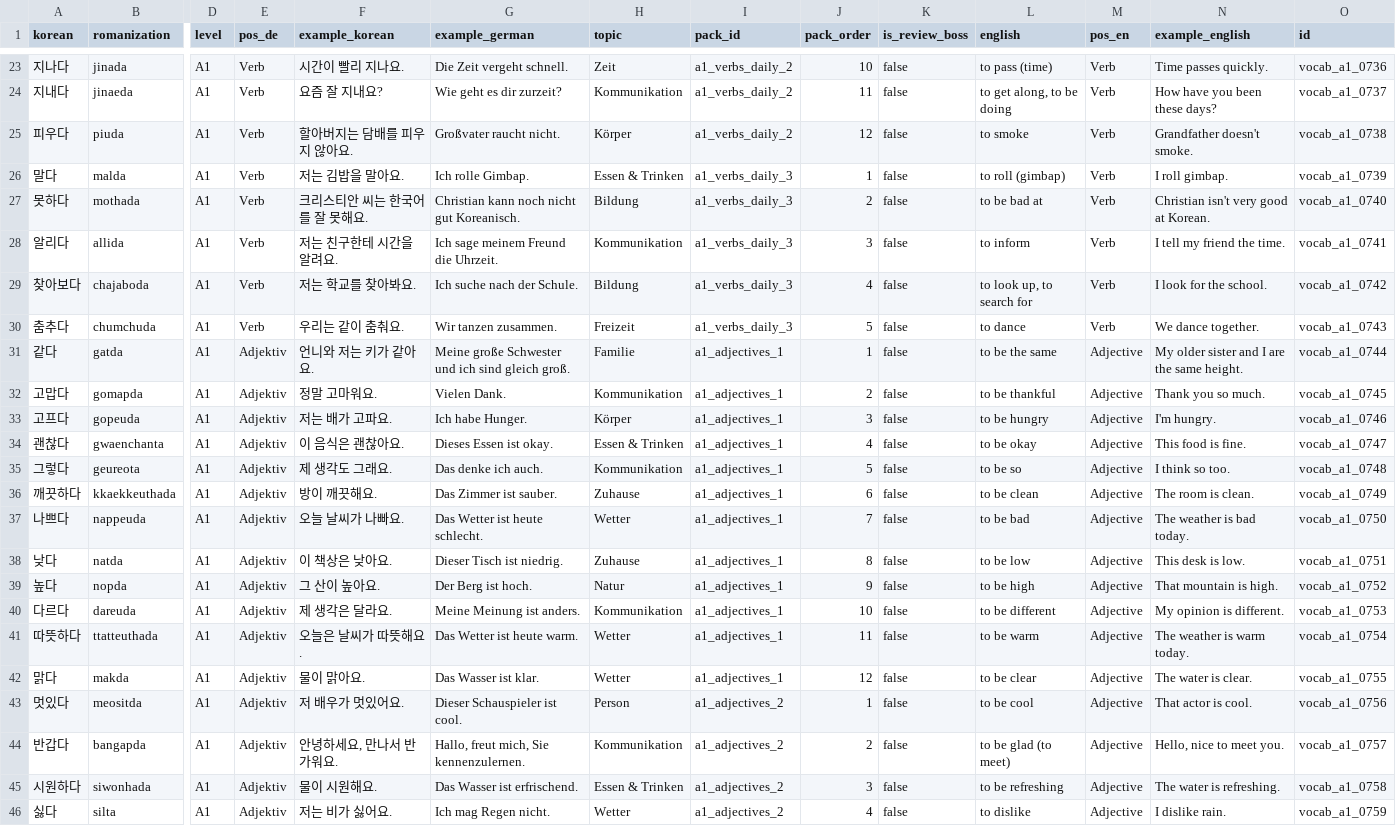
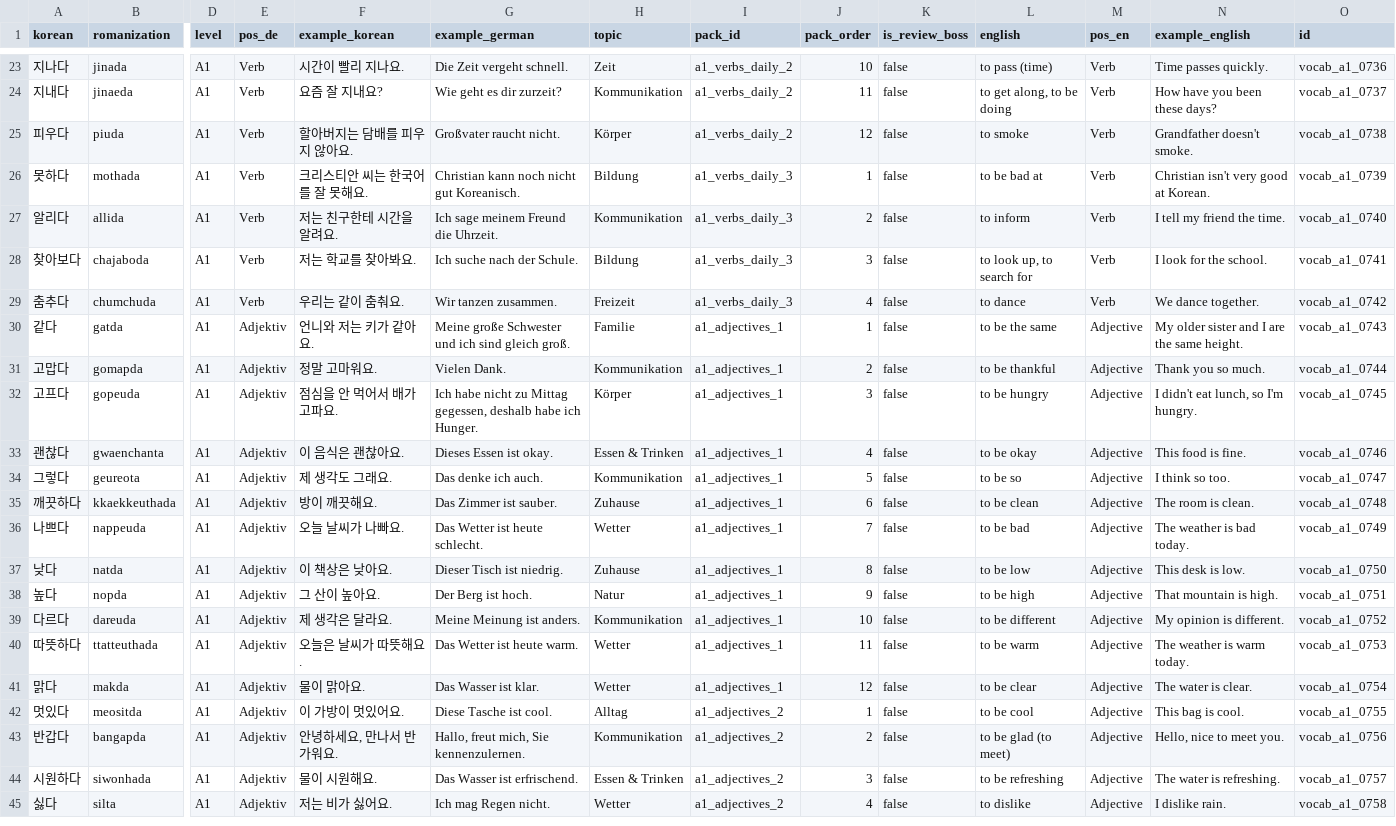
Before and after one commit to Sujin-Arin-DataWorld/ko_lernen_app, a CSV file: tools/content_factory/drafts/batch_29_a1_rows.csv, drawn as a sheet; only a part is shown, gaps mark what is left out; removed rows and columns are numbered as before the commit, all else as after; rows hold the shown columns only; the diff covers the shown part only; the diff names each change by its address in the sheet, - before the commit and + after, or states it on an @@ line.

```diff
--- a/tools/content_factory/drafts/batch_29_a1_rows.csv
+++ b/tools/content_factory/drafts/batch_29_a1_rows.csv
-row 26: 말다 | malda | A1 | Verb | 저는 김밥을 말아요. | Ich rolle Gimbap. | Essen & Trinken | a1_verbs_daily_3 | 1 | false | to roll (gimbap) | Verb | I roll gimbap. | vocab_a1_0739
-J26 (pack_order): 2
+J26 (pack_order): 1
-O26 (id): vocab_a1_0740
+O26 (id): vocab_a1_0739
-J27 (pack_order): 3
+J27 (pack_order): 2
-O27 (id): vocab_a1_0741
+O27 (id): vocab_a1_0740
-J28 (pack_order): 4
+J28 (pack_order): 3
-O28 (id): vocab_a1_0742
+O28 (id): vocab_a1_0741
-J29 (pack_order): 5
+J29 (pack_order): 4
-O29 (id): vocab_a1_0743
+O29 (id): vocab_a1_0742
-O30 (id): vocab_a1_0744
+O30 (id): vocab_a1_0743
-O31 (id): vocab_a1_0745
+O31 (id): vocab_a1_0744
-F32 (example_korean): 저는 배가 고파요.
+F32 (example_korean): 점심을 안 먹어서 배가 고파요.
-G32 (example_german): Ich habe Hunger.
+G32 (example_german): Ich habe nicht zu Mittag gegessen, deshalb habe ich Hunger.
-N32 (example_english): I'm hungry.
+N32 (example_english): I didn't eat lunch, so I'm hungry.
-O32 (id): vocab_a1_0746
+O32 (id): vocab_a1_0745
-O33 (id): vocab_a1_0747
+O33 (id): vocab_a1_0746
-O34 (id): vocab_a1_0748
+O34 (id): vocab_a1_0747
-O35 (id): vocab_a1_0749
+O35 (id): vocab_a1_0748
-O36 (id): vocab_a1_0750
+O36 (id): vocab_a1_0749
-O37 (id): vocab_a1_0751
+O37 (id): vocab_a1_0750
-O38 (id): vocab_a1_0752
+O38 (id): vocab_a1_0751
-O39 (id): vocab_a1_0753
+O39 (id): vocab_a1_0752
-O40 (id): vocab_a1_0754
+O40 (id): vocab_a1_0753
-O41 (id): vocab_a1_0755
+O41 (id): vocab_a1_0754
-F42 (example_korean): 저 배우가 멋있어요.
+F42 (example_korean): 이 가방이 멋있어요.
-G42 (example_german): Dieser Schauspieler ist cool.
+G42 (example_german): Diese Tasche ist cool.
-H42 (topic): Person
+H42 (topic): Alltag
-N42 (example_english): That actor is cool.
+N42 (example_english): This bag is cool.
-O42 (id): vocab_a1_0756
+O42 (id): vocab_a1_0755
-O43 (id): vocab_a1_0757
+O43 (id): vocab_a1_0756
-O44 (id): vocab_a1_0758
+O44 (id): vocab_a1_0757
-O45 (id): vocab_a1_0759
+O45 (id): vocab_a1_0758
```
Also changed, not shown: 27 edited cells elsewhere in this file, 5 other files.
